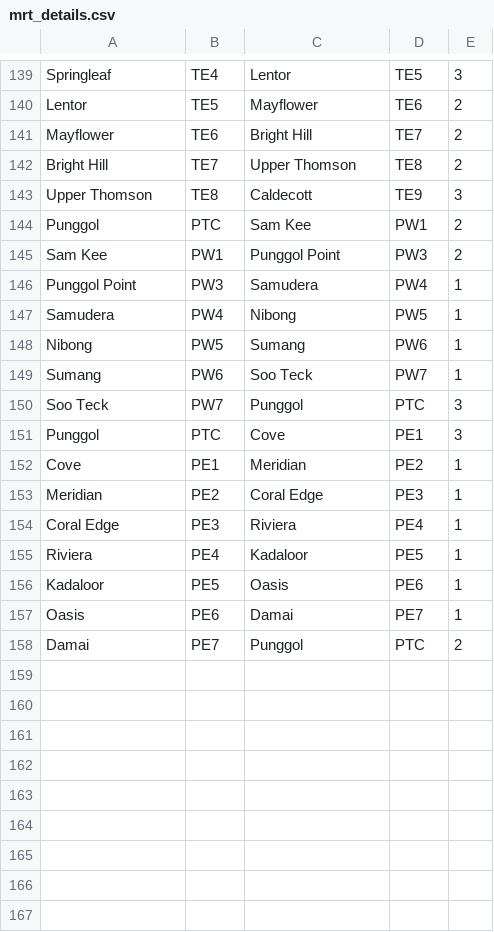
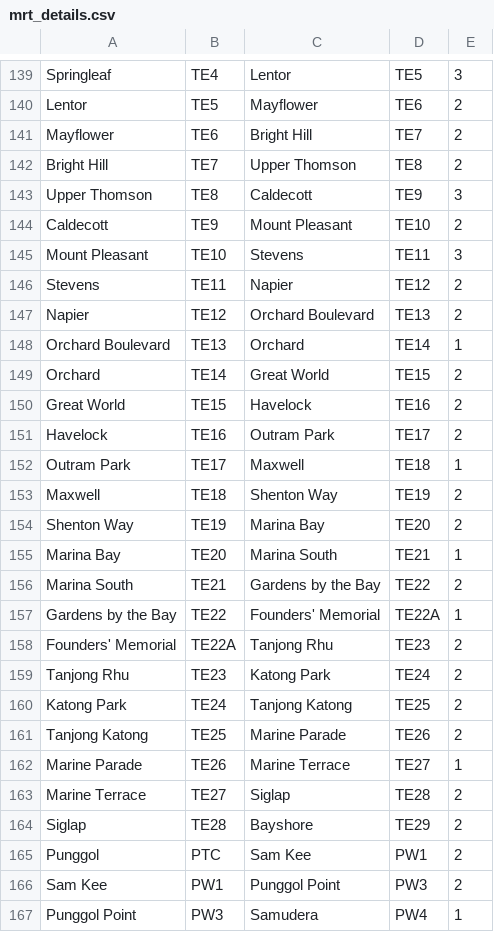
Before and after one commit to FundayStrike/MRT-Planner, a CSV file: mrt_details.csv, drawn as a sheet; only a part is shown, gaps mark what is left out; the shorter side is filled out with more unchanged rows.

Commit message:
Update mrt_details.csv
Updated the timings of Thomson-East Coast Line (TEL) to include more stations.

```diff
--- a/mrt_details.csv
+++ b/mrt_details.csv
@@ -143,2 +143,23 @@ Bright Hill,TE7,Upper Thomson,TE8,2
 Upper Thomson,TE8,Caldecott,TE9,3
+Caldecott,TE9,Mount Pleasant,TE10,2
+Mount Pleasant,TE10,Stevens,TE11,3
+Stevens,TE11,Napier,TE12,2
+Napier,TE12,Orchard Boulevard,TE13,2
+Orchard Boulevard,TE13,Orchard,TE14,1
+Orchard,TE14,Great World,TE15,2
+Great World,TE15,Havelock,TE16,2
+Havelock,TE16,Outram Park,TE17,2
+Outram Park,TE17,Maxwell,TE18,1
+Maxwell,TE18,Shenton Way,TE19,2
+Shenton Way,TE19,Marina Bay,TE20,2
+Marina Bay,TE20,Marina South,TE21,1
+Marina South,TE21,Gardens by the Bay,TE22,2
+Gardens by the Bay,TE22,Founders' Memorial,TE22A,1
+Founders' Memorial,TE22A,Tanjong Rhu,TE23,2
+Tanjong Rhu,TE23,Katong Park,TE24,2
+Katong Park,TE24,Tanjong Katong,TE25,2
+Tanjong Katong,TE25,Marine Parade,TE26,2
+Marine Parade,TE26,Marine Terrace,TE27,1
+Marine Terrace,TE27,Siglap,TE28,2
+Siglap,TE28,Bayshore,TE29,2
 Punggol,PTC,Sam Kee,PW1,2
```
